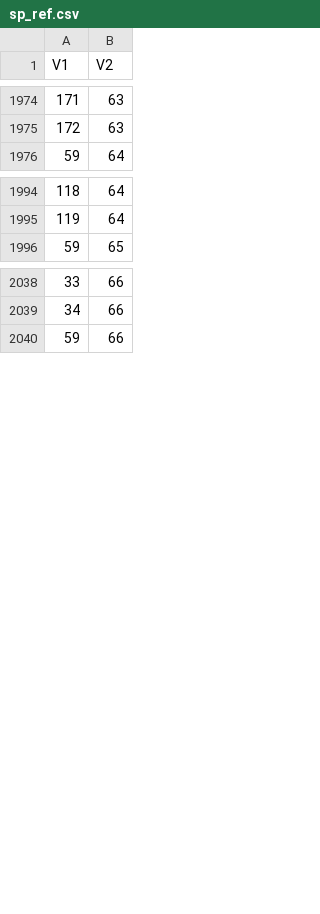
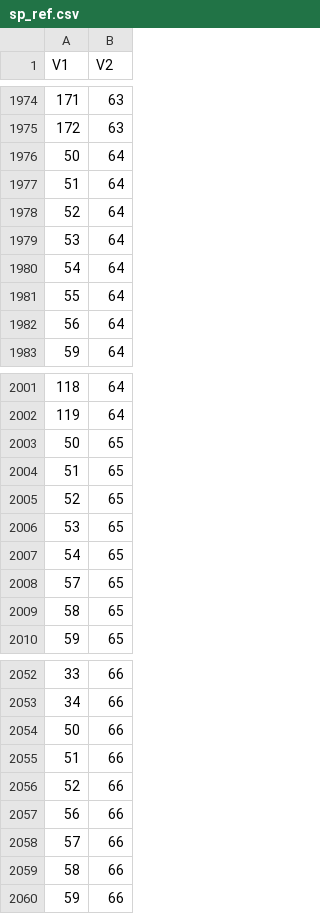
Before and after one commit to gguex/tl_study, a CSV file: multilines_data/preprocessed_data/test_mc_6789/sp_ref.csv, drawn as a sheet; only a part is shown, gaps mark what is left out; the diff covers the shown part only; the diff names each change by its address in the sheet, - before the commit and + after, or states it on an @@ line.

```diff
--- a/multilines_data/preprocessed_data/test_mc_6789/sp_ref.csv
+++ b/multilines_data/preprocessed_data/test_mc_6789/sp_ref.csv
+row 1976: 50 | 64
+row 1977: 51 | 64
+row 1978: 52 | 64
+row 1979: 53 | 64
+row 1980: 54 | 64
+row 1981: 55 | 64
+row 1982: 56 | 64
+row 2003: 50 | 65
+row 2004: 51 | 65
+row 2005: 52 | 65
+row 2006: 53 | 65
+row 2007: 54 | 65
+row 2008: 57 | 65
+row 2009: 58 | 65
+row 2054: 50 | 66
+row 2055: 51 | 66
+row 2056: 52 | 66
+row 2057: 56 | 66
+row 2058: 57 | 66
+row 2059: 58 | 66
```
Also changed, not shown: 23 added rows elsewhere in this file, multilines_data/preprocessed_data/test_mc_6789/line_df.csv, results/test_mc_6789/line_res.csv, 7 other files.
